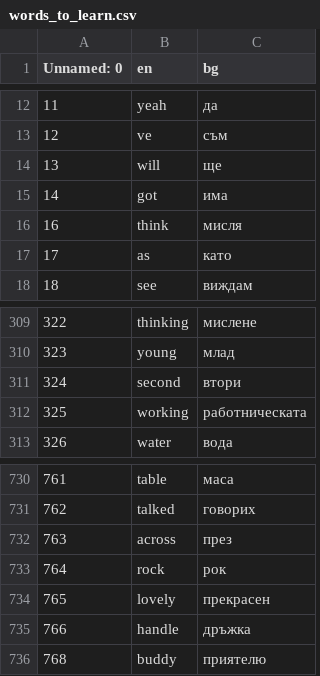
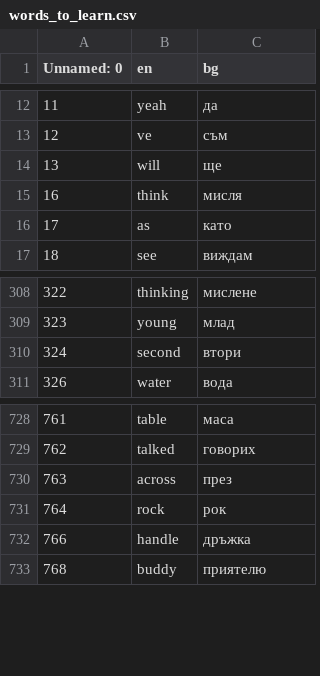
Before and after one commit to StefanDimitrovDimitrov/100_days_Python, a CSV file: 31-day-FlashCard/flash-card-project-start/data/words_to_learn.csv, drawn as a sheet; only a part is shown, gaps mark what is left out; the diff names each change by its address in the sheet, - before the commit and + after, or states it on an @@ line.

```diff
--- a/31-day-FlashCard/flash-card-project-start/data/words_to_learn.csv
+++ b/31-day-FlashCard/flash-card-project-start/data/words_to_learn.csv
-row 15: 14 | got | има
-row 312: 325 | working | работническата
-row 734: 765 | lovely | прекрасен
```
Also changed, not shown: 1 other file.
